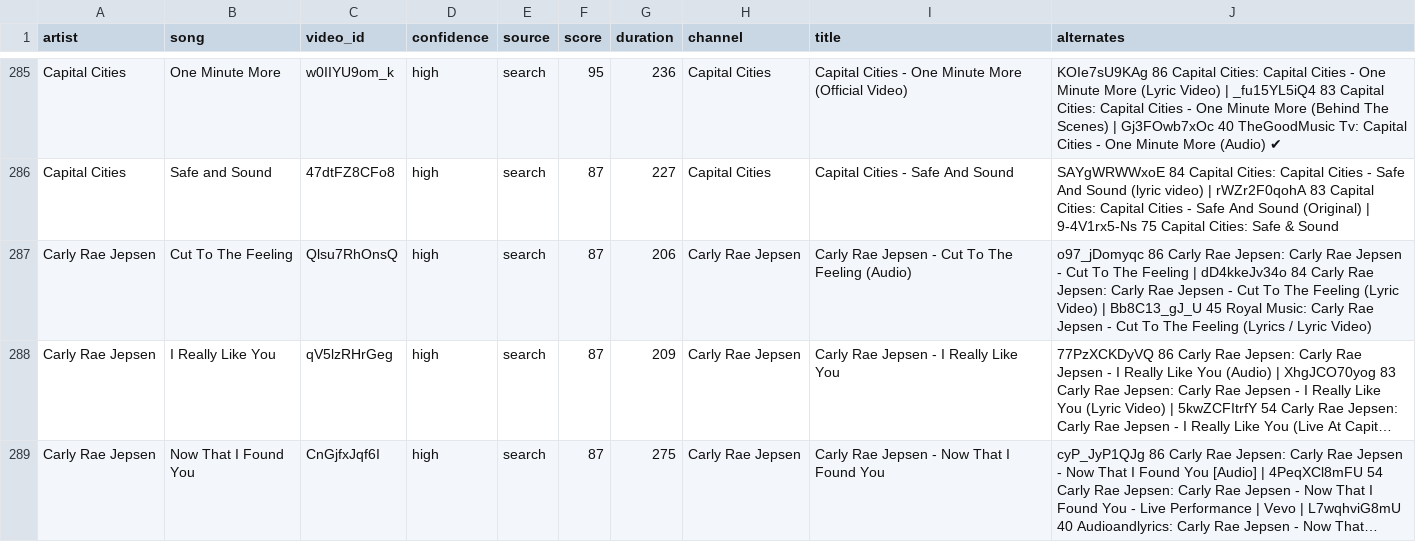
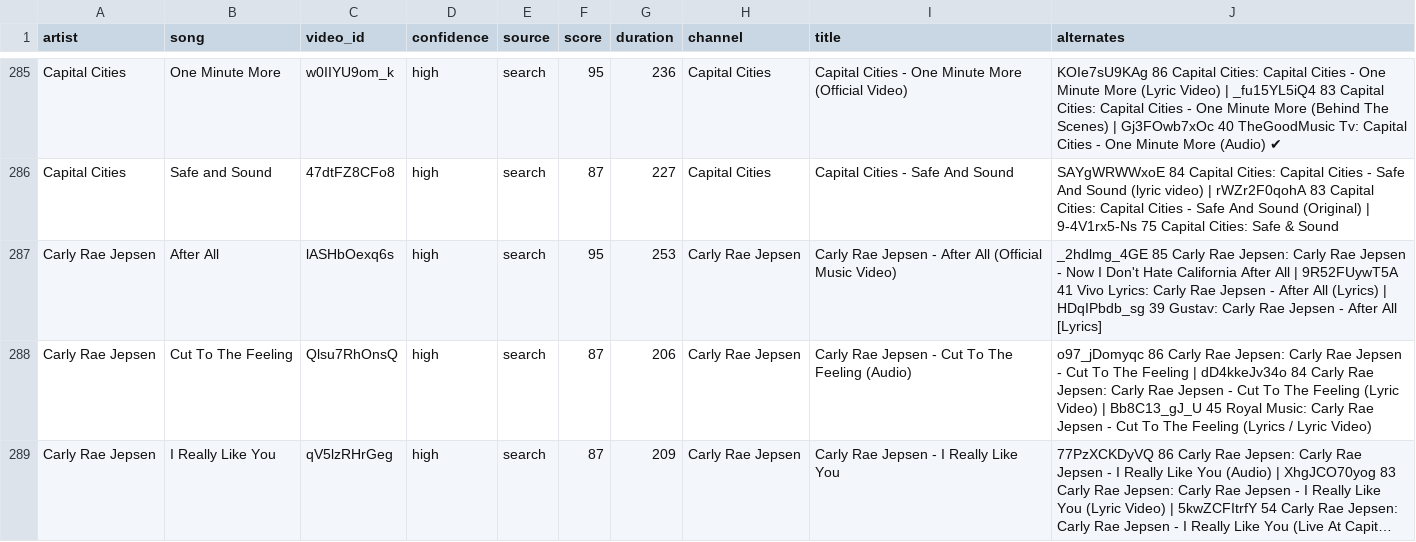
Before and after one commit to scubdon/wmradio, a TSV file: youtube/links.tsv, drawn as a sheet; only a part is shown, gaps mark what is left out; the shorter side is filled out with more unchanged rows; long unchanged cells end in ….

```diff
--- a/youtube/links.tsv
+++ b/youtube/links.tsv
@@ -286,2 +286,3 @@ Capital Cities	One Minute More	w0IIYU9om_k	high	search	95	236	Capital Cities	Cap
 Capital Cities	Safe and Sound	47dtFZ8CFo8	high	search	87	227	Capital Cities	Capital Cities - Safe And Sound	SAYgWRWWxoE 84 Capital Cities: Capital Cities - Safe And Sound (lyric video) | rWZr2F0qohA 83 Capital Cities: Capital Cities - Safe And Sound (Original) | 9-4V1rx5-Ns 75 Capital Cities: Safe & Sound
+Carly Rae Jepsen	After All	lASHbOexq6s	high	search	95	253	Carly Rae Jepsen	Carly Rae Jepsen - After All (Official Music Video)	_2hdlmg_4GE 85 Carly Rae Jepsen: Carly Rae Jepsen - Now I Don't Hate California After All | 9R52FUywT5A 41 Vivo Lyrics: Carly Rae Jepsen - After All (Lyrics) | HDqIPbdb_sg 39 Gustav: Carly Rae Jepsen - After All [Lyrics]
 Carly Rae Jepsen	Cut To The Feeling	Qlsu7RhOnsQ	high	search	87	206	Carly Rae Jepsen	Carly Rae Jepsen - Cut To The Feeling (Audio)	o97_jDomyqc 86 Carly Rae Jepsen: Carly Rae Jepsen - Cut To The Feeling | dD4kkeJv34o 84 Carly Rae Jepsen: Carly Rae Jepsen - Cut To The Feeling (Lyric Video) | Bb8C13_gJ_U 45 Royal Music: Carly Rae Jepsen - Cut To The Feeling (Lyrics / Lyric Video)
```
